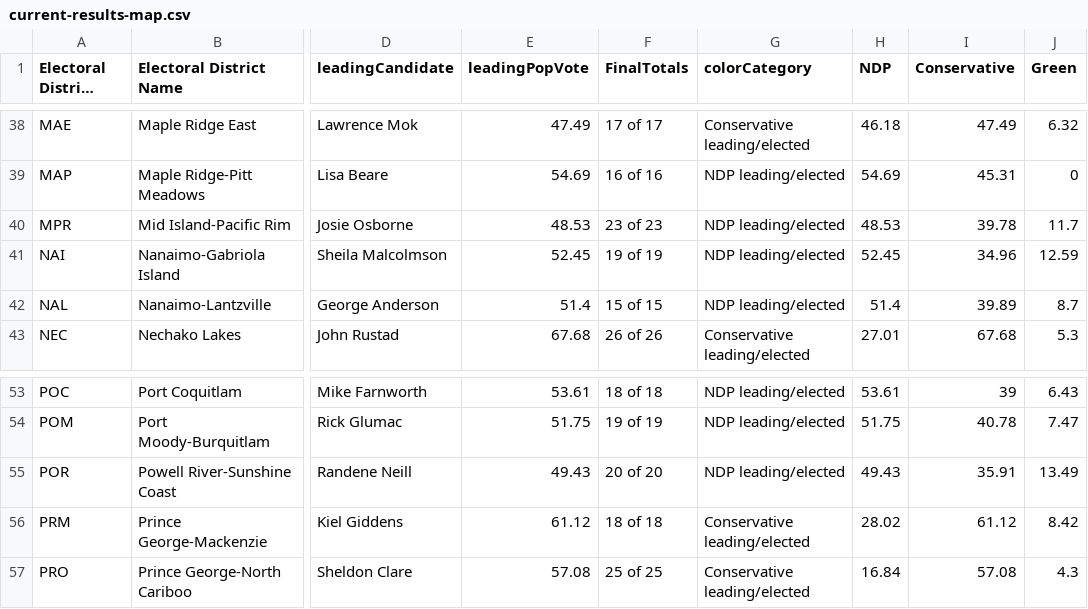
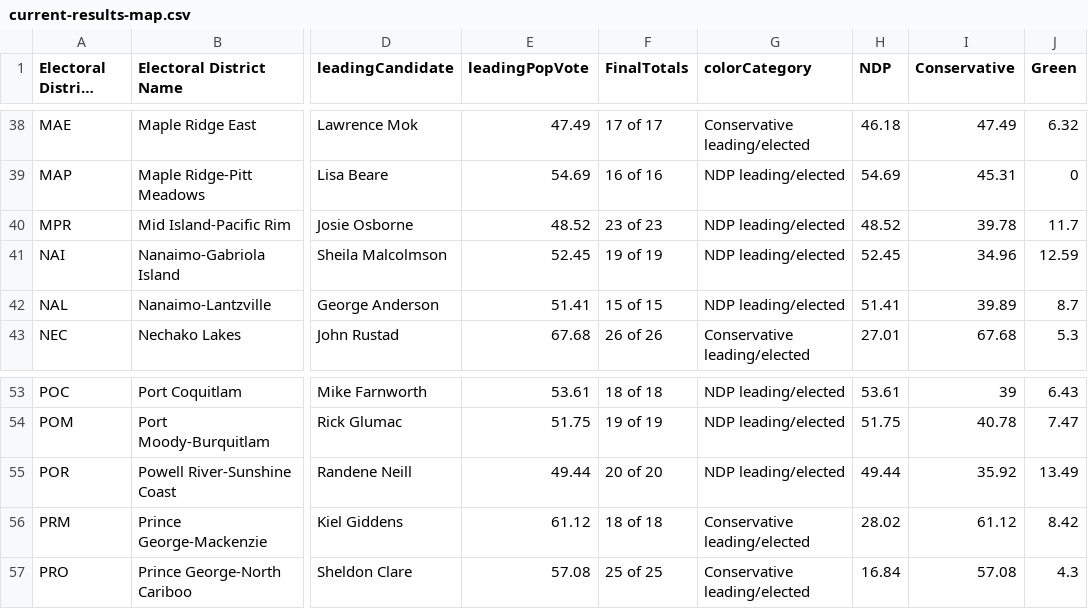
Before and after one commit to vs-postmedia/elxn24bc-results-scraper, a CSV file: data/output/current-results-map.csv, drawn as a sheet; only a part is shown, gaps mark what is left out; long unchanged cells end in …; the diff names each change by its address in the sheet, - before the commit and + after, or states it on an @@ line.

```diff
--- a/data/output/current-results-map.csv
+++ b/data/output/current-results-map.csv
-E40 (leadingPopVote): 48.53
+E40 (leadingPopVote): 48.52
-H40 (NDP): 48.53
+H40 (NDP): 48.52
-E42 (leadingPopVote): 51.4
+E42 (leadingPopVote): 51.41
-H42 (NDP): 51.4
+H42 (NDP): 51.41
-E55 (leadingPopVote): 49.43
+E55 (leadingPopVote): 49.44
-H55 (NDP): 49.43
+H55 (NDP): 49.44
-I55 (Conservative): 35.91
+I55 (Conservative): 35.92
```
Also changed, not shown: data/output/current-results-map-crd.csv.
